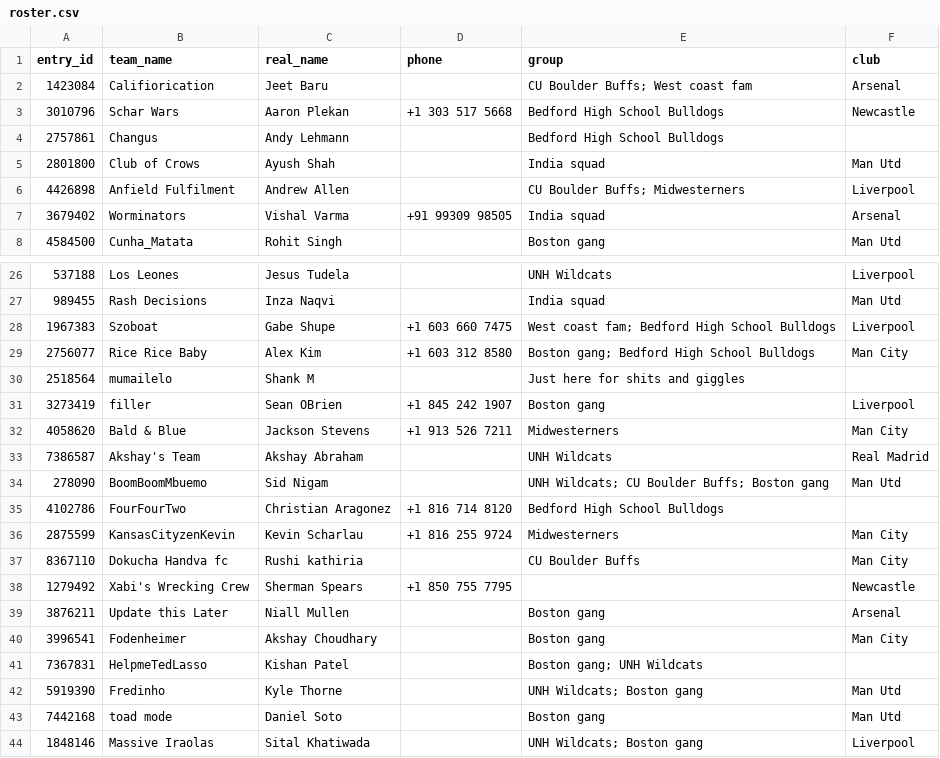
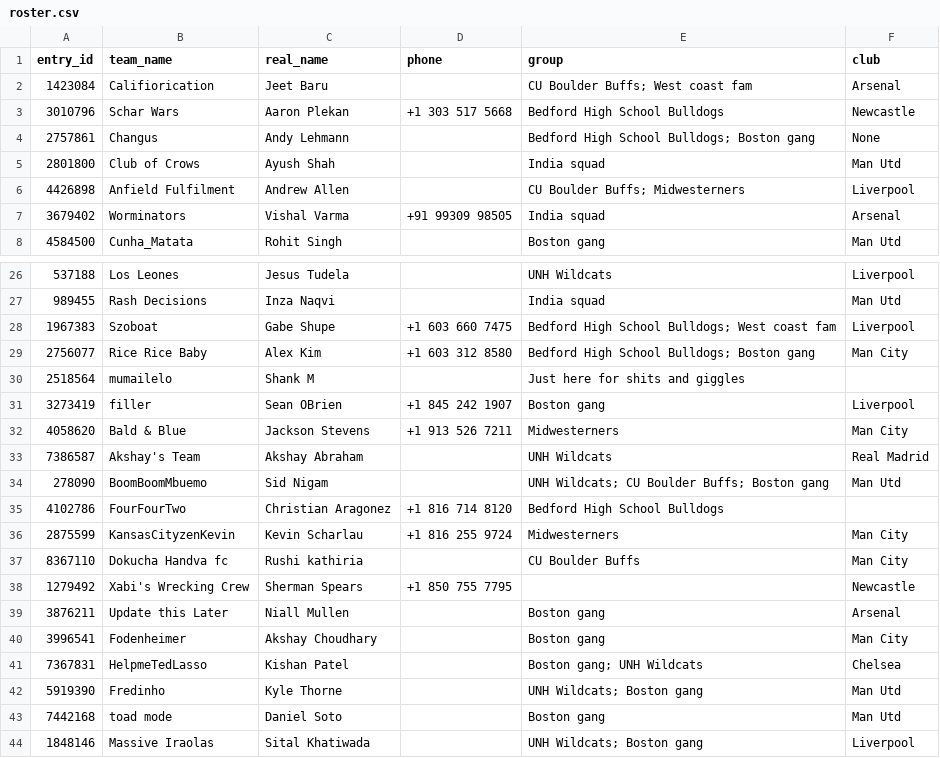
Before and after one commit to sidnigam/fantasy-bros-fpl.github.io, a CSV file: data/fantasy-bros/roster.csv, drawn as a sheet; only a part is shown, gaps mark what is left out.

```diff
--- a/data/fantasy-bros/roster.csv
+++ b/data/fantasy-bros/roster.csv
@@ -3,3 +3,3 @@ entry_id,team_name,real_name,phone,group,club
 3010796,Schar Wars,Aaron Plekan,+1 303 517 5668,Bedford High School Bulldogs,Newcastle
-2757861,Changus,Andy Lehmann,,Bedford High School Bulldogs,
+2757861,Changus,Andy Lehmann,,Bedford High School Bulldogs; Boston gang,None
 2801800,Club of Crows,Ayush Shah,,India squad,Man Utd
@@ -27,4 +27,4 @@ entry_id,team_name,real_name,phone,group,club
 989455,Rash Decisions,Inza Naqvi,,India squad,Man Utd
-1967383,Szoboat,Gabe Shupe,+1 603 660 7475,West coast fam; Bedford High School Bulldogs,Liverpool
-2756077,Rice Rice Baby,Alex Kim,+1 603 312 8580,Boston gang; Bedford High School Bulldogs,Man City
+1967383,Szoboat,Gabe Shupe,+1 603 660 7475,Bedford High School Bulldogs; West coast fam,Liverpool
+2756077,Rice Rice Baby,Alex Kim,+1 603 312 8580,Bedford High School Bulldogs; Boston gang,Man City
 2518564,mumailelo,Shank M,,Just here for shits and giggles,
@@ -40,3 +40,3 @@ entry_id,team_name,real_name,phone,group,club
 3996541,Fodenheimer,Akshay Choudhary,,Boston gang,Man City
-7367831,HelpmeTedLasso,Kishan Patel,,Boston gang; UNH Wildcats,
+7367831,HelpmeTedLasso,Kishan Patel,,Boston gang; UNH Wildcats,Chelsea
 5919390,Fredinho,Kyle Thorne,,UNH Wildcats; Boston gang,Man Utd
```
Also changed, not shown: 4 other files.
